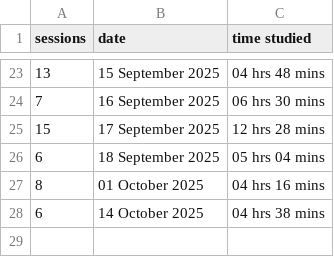
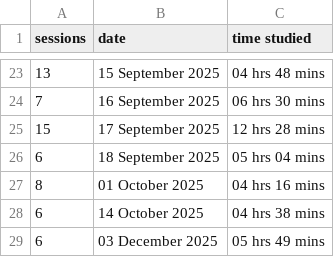
Before and after one commit to TripleMCodes/Autodidex, a CSV file: cirillo files/sessions.csv, drawn as a sheet; only a part is shown, gaps mark what is left out.

```diff
--- a/cirillo files/sessions.csv
+++ b/cirillo files/sessions.csv
@@ -28 +28,2 @@ sessions,date,time studied
 6,14 October 2025,04 hrs 38 mins
+6,03 December 2025,05 hrs 49 mins
```
Also changed, not shown: 11 other files.
